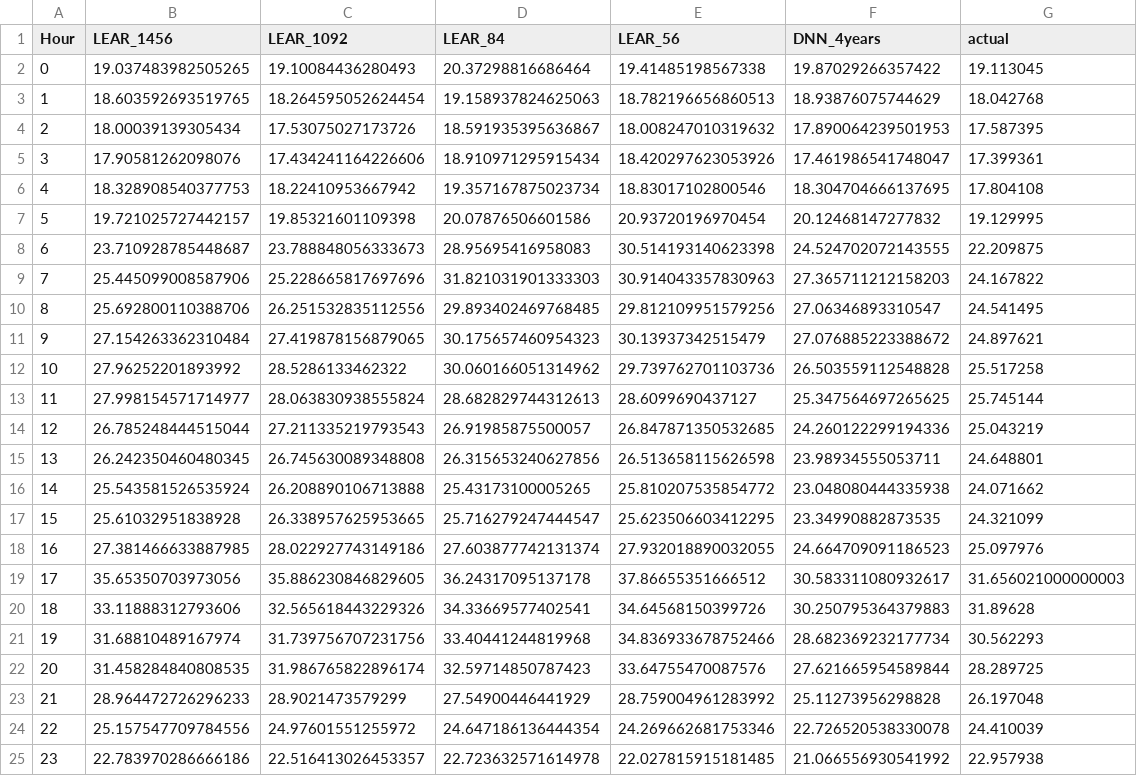
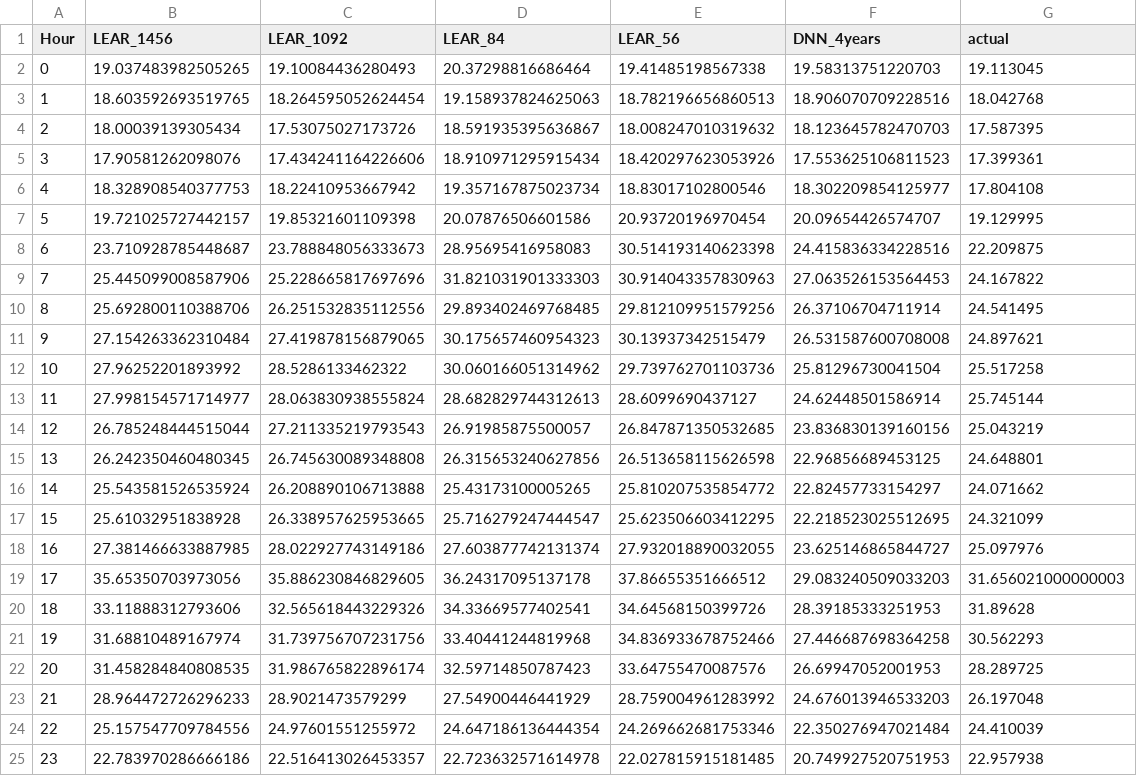
Before and after one commit to llinfeng/epftoolbox, a CSV file: predictions/predictions_PJM_20161227.csv, drawn as a sheet.

```diff
--- a/predictions/predictions_PJM_20161227.csv
+++ b/predictions/predictions_PJM_20161227.csv
@@ -1,25 +1,25 @@
 Hour,LEAR_1456,LEAR_1092,LEAR_84,LEAR_56,DNN_4years,actual
-0,19.037483982505265,19.10084436280493,20.37298816686464,19.41485198567338,19.87029266357422,19.113045
-1,18.603592693519765,18.264595052624454,19.158937824625063,18.782196656860513,18.93876075744629,18.042768
-2,18.00039139305434,17.53075027173726,18.591935395636867,18.008247010319632,17.890064239501953,17.587395
-3,17.90581262098076,17.434241164226606,18.910971295915434,18.420297623053926,17.461986541748047,17.399361
-4,18.328908540377753,18.22410953667942,19.357167875023734,18.83017102800546,18.304704666137695,17.804108
-5,19.721025727442157,19.85321601109398,20.07876506601586,20.93720196970454,20.12468147277832,19.129995
-6,23.710928785448687,23.788848056333673,28.95695416958083,30.514193140623398,24.524702072143555,22.209875
-7,25.445099008587906,25.228665817697696,31.821031901333303,30.914043357830963,27.365711212158203,24.167822
-8,25.692800110388706,26.251532835112556,29.893402469768485,29.812109951579256,27.06346893310547,24.541495
-9,27.154263362310484,27.419878156879065,30.175657460954323,30.13937342515479,27.076885223388672,24.897621
-10,27.96252201893992,28.5286133462322,30.060166051314962,29.739762701103736,26.503559112548828,25.517258
-11,27.998154571714977,28.063830938555824,28.682829744312613,28.6099690437127,25.347564697265625,25.745144
-12,26.785248444515044,27.211335219793543,26.91985875500057,26.847871350532685,24.260122299194336,25.043219
-13,26.242350460480345,26.745630089348808,26.315653240627856,26.513658115626598,23.98934555053711,24.648801
-14,25.543581526535924,26.208890106713888,25.43173100005265,25.810207535854772,23.048080444335938,24.071662
-15,25.61032951838928,26.338957625953665,25.716279247444547,25.623506603412295,23.34990882873535,24.321099
-16,27.381466633887985,28.022927743149186,27.603877742131374,27.932018890032055,24.664709091186523,25.097976
-17,35.65350703973056,35.886230846829605,36.24317095137178,37.86655351666512,30.583311080932617,31.656021000000003
-18,33.11888312793606,32.565618443229326,34.33669577402541,34.64568150399726,30.250795364379883,31.89628
-19,31.68810489167974,31.739756707231756,33.40441244819968,34.836933678752466,28.682369232177734,30.562293
-20,31.458284840808535,31.986765822896174,32.59714850787423,33.64755470087576,27.621665954589844,28.289725
-21,28.964472726296233,28.9021473579299,27.54900446441929,28.759004961283992,25.11273956298828,26.197048
-22,25.157547709784556,24.97601551255972,24.647186136444354,24.269662681753346,22.726520538330078,24.410039
-23,22.783970286666186,22.516413026453357,22.723632571614978,22.027815915181485,21.066556930541992,22.957938
+0,19.037483982505265,19.10084436280493,20.37298816686464,19.41485198567338,19.58313751220703,19.113045
+1,18.603592693519765,18.264595052624454,19.158937824625063,18.782196656860513,18.906070709228516,18.042768
+2,18.00039139305434,17.53075027173726,18.591935395636867,18.008247010319632,18.123645782470703,17.587395
+3,17.90581262098076,17.434241164226606,18.910971295915434,18.420297623053926,17.553625106811523,17.399361
+4,18.328908540377753,18.22410953667942,19.357167875023734,18.83017102800546,18.302209854125977,17.804108
+5,19.721025727442157,19.85321601109398,20.07876506601586,20.93720196970454,20.09654426574707,19.129995
+6,23.710928785448687,23.788848056333673,28.95695416958083,30.514193140623398,24.415836334228516,22.209875
+7,25.445099008587906,25.228665817697696,31.821031901333303,30.914043357830963,27.063526153564453,24.167822
+8,25.692800110388706,26.251532835112556,29.893402469768485,29.812109951579256,26.37106704711914,24.541495
+9,27.154263362310484,27.419878156879065,30.175657460954323,30.13937342515479,26.531587600708008,24.897621
+10,27.96252201893992,28.5286133462322,30.060166051314962,29.739762701103736,25.81296730041504,25.517258
+11,27.998154571714977,28.063830938555824,28.682829744312613,28.6099690437127,24.62448501586914,25.745144
+12,26.785248444515044,27.211335219793543,26.91985875500057,26.847871350532685,23.836830139160156,25.043219
+13,26.242350460480345,26.745630089348808,26.315653240627856,26.513658115626598,22.96856689453125,24.648801
+14,25.543581526535924,26.208890106713888,25.43173100005265,25.810207535854772,22.82457733154297,24.071662
+15,25.61032951838928,26.338957625953665,25.716279247444547,25.623506603412295,22.218523025512695,24.321099
+16,27.381466633887985,28.022927743149186,27.603877742131374,27.932018890032055,23.625146865844727,25.097976
+17,35.65350703973056,35.886230846829605,36.24317095137178,37.86655351666512,29.083240509033203,31.656021000000003
+18,33.11888312793606,32.565618443229326,34.33669577402541,34.64568150399726,28.39185333251953,31.89628
+19,31.68810489167974,31.739756707231756,33.40441244819968,34.836933678752466,27.446687698364258,30.562293
+20,31.458284840808535,31.986765822896174,32.59714850787423,33.64755470087576,26.69947052001953,28.289725
+21,28.964472726296233,28.9021473579299,27.54900446441929,28.759004961283992,24.676013946533203,26.197048
+22,25.157547709784556,24.97601551255972,24.647186136444354,24.269662681753346,22.350276947021484,24.410039
+23,22.783970286666186,22.516413026453357,22.723632571614978,22.027815915181485,20.749927520751953,22.957938
```
Also changed, not shown: predictions/DNN_forecast_nl2_datPJM_YT2_SFHTrue_CW4_oneshot_dnn.csv, 8 other files.
